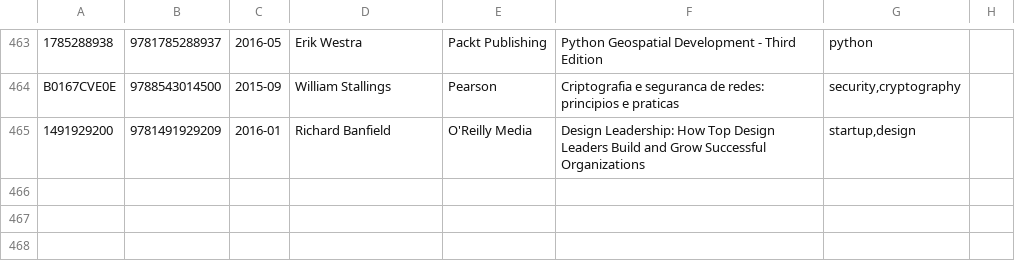
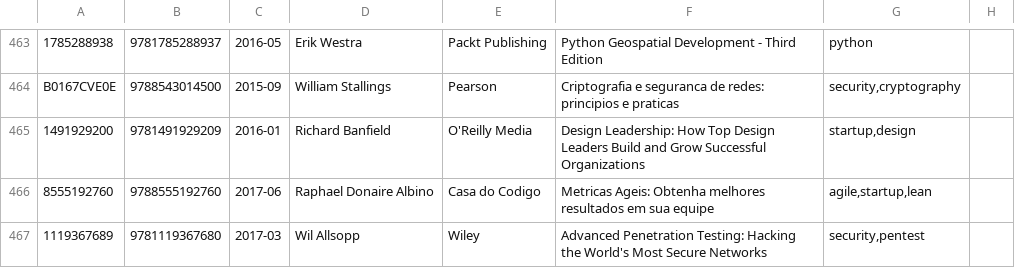
Before and after one commit to gustavohenrique/books, a CSV file: books.csv, drawn as a sheet; only a part is shown, gaps mark what is left out; the diff names each change by its address in the sheet, - before the commit and + after, or states it on an @@ line.

Commit message:
Added 2 books

```diff
--- a/books.csv
+++ b/books.csv
+row 466: 8555192760 | 9788555192760 | 2017-06 | Raphael Donaire Albino | Casa do Codigo | Metricas Ageis: Obtenha melhores resultados em sua equipe | agile,startup,lean
+row 467: 1119367689 | 9781119367680 | 2017-03 | Wil Allsopp | Wiley | Advanced Penetration Testing: Hacking the World's Most Secure Networks | security,pentest
```
Also changed, not shown: 3 other files.
